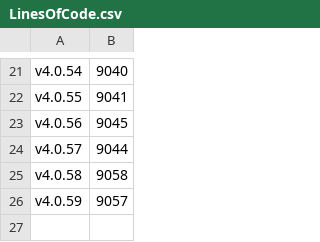
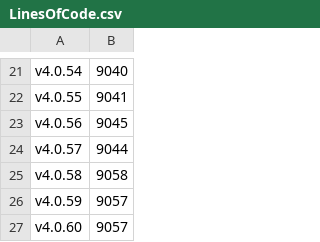
Before and after one commit to anionDev/ScriptCollection, a CSV file: Other/Metrics/LinesOfCode.csv, drawn as a sheet; only a part is shown, gaps mark what is left out; the diff names each change by its address in the sheet, - before the commit and + after, or states it on an @@ line.

```diff
--- a/Other/Metrics/LinesOfCode.csv
+++ b/Other/Metrics/LinesOfCode.csv
+row 27: v4.0.60 | 9057
```
Also changed, not shown: Other/Resources/Support/InformationAboutSupportedVersions.csv, 6 other files.
